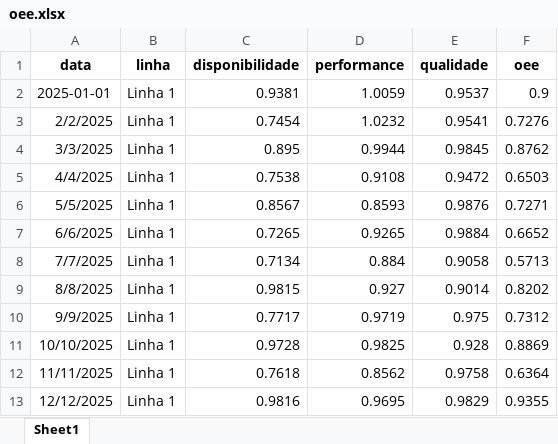
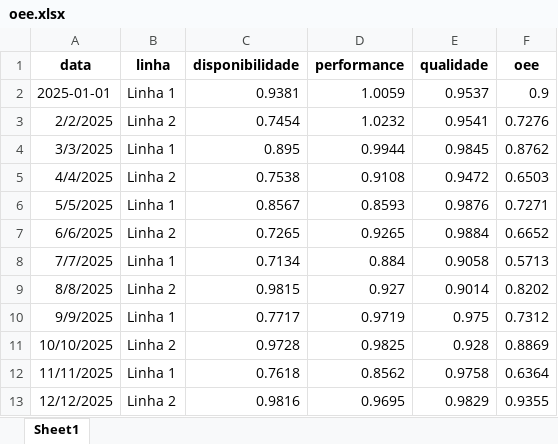
Before and after one commit to EliakimGamaUECE/dashboards-python, an Excel workbook: back-dashboards-pyhton/oee.xlsx, sheet Sheet1, drawn as a sheet; values as stored, in another font and other column widths than the file's, no borders; the diff names each change by its address in the sheet, - before the commit and + after, or states it on an @@ line.

```diff
--- a/back-dashboards-pyhton/oee.xlsx (sheet Sheet1)
+++ b/back-dashboards-pyhton/oee.xlsx (sheet Sheet1)
-B3 (linha): Linha 1
+B3 (linha): Linha 2
-B5 (linha): Linha 1
+B5 (linha): Linha 2
-B7 (linha): Linha 1
+B7 (linha): Linha 2
-B9 (linha): Linha 1
+B9 (linha): Linha 2
-B11 (linha): Linha 1
+B11 (linha): Linha 2
-B13 (linha): Linha 1
+B13 (linha): Linha 2
```
Also changed, not shown: back-dashboards-pyhton/teep.xlsx, 1 other file.
